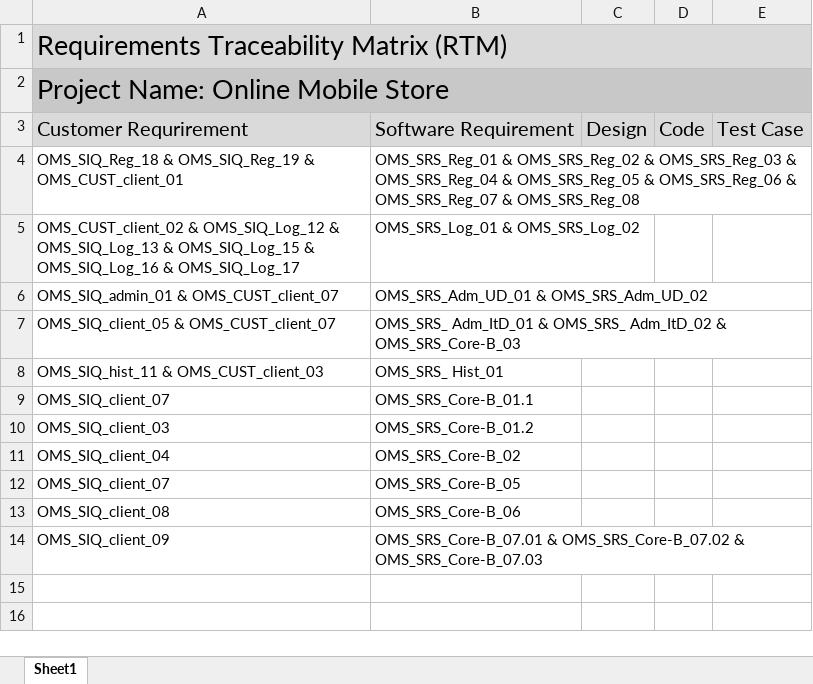
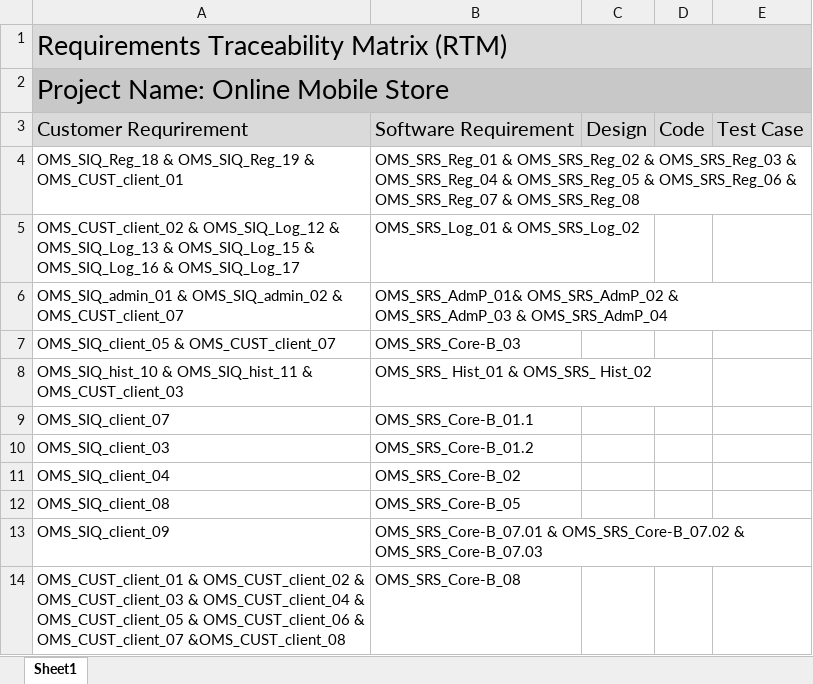
Before and after one commit to samawagdy123/Online_Mobile_Store, an Excel workbook: PM/OnlineMobileStore_RTM.xlsx, sheet Sheet1, drawn as a sheet; values as stored, in another font and other column widths than the file's, no borders; charts and pictures not drawn; removed rows and columns are numbered as before the commit, all else as after; the diff names each change by its address in the sheet, - before the commit and + after, or states it on an @@ line.

Commit message:
ID: OMS-RTM-01-->Update RTM approved

```diff
--- a/PM/OnlineMobileStore_RTM.xlsx (sheet Sheet1)
+++ b/PM/OnlineMobileStore_RTM.xlsx (sheet Sheet1)
-row 6: OMS_SIQ_admin_01 & OMS_CUST_client_07 | OMS_SRS_Adm_UD_01 & OMS_SRS_Adm_UD_02
+row 6: OMS_SIQ_admin_01 & OMS_SIQ_admin_02 & OMS_CUST_client_07 | OMS_SRS_AdmP_01& OMS_SRS_AdmP_02 & OMS_SRS_AdmP_03 & OMS_SRS_AdmP_04
-B7: OMS_SRS_ Adm_ItD_01 & OMS_SRS_ Adm_ItD_02 & OMS_SRS_Core-B_03
+B7: OMS_SRS_Core-B_03
-row 8: OMS_SIQ_hist_11 & OMS_CUST_client_03 | OMS_SRS_ Hist_01
+row 8: OMS_SIQ_hist_10 & OMS_SIQ_hist_11 & OMS_CUST_client_03 | OMS_SRS_ Hist_01 & OMS_SRS_ Hist_02
-A12: OMS_SIQ_client_07
+A12: OMS_SIQ_client_08
-row 13: OMS_SIQ_client_08 | OMS_SRS_Core-B_06
+row 14: OMS_CUST_client_01 & OMS_CUST_client_02 & OMS_CUST_client_03 & OMS_CUST_client_04 & OMS_CUST_client_05 & OMS_CUST_client_06 & OMS_CUST_client_07 &OMS_CUST_client_08 | OMS_SRS_Core-B_08
```
Also changed, not shown: charts or pictures.
